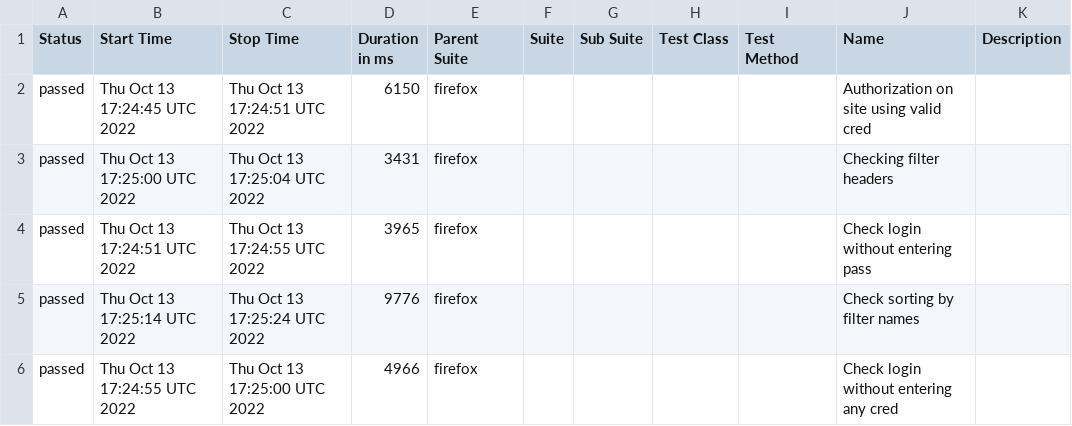
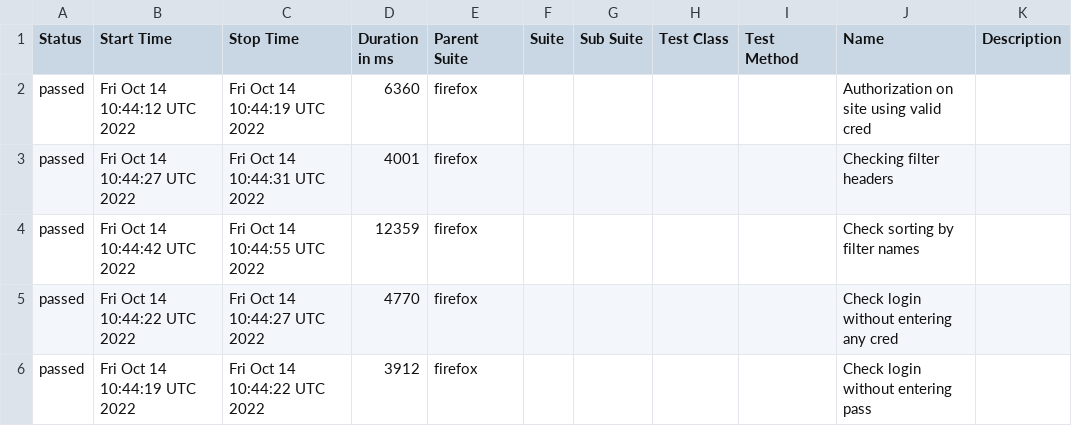
Before and after one commit to Qube0d/LQ, a CSV file: docs/data/suites.csv, drawn as a sheet.

```diff
--- a/docs/data/suites.csv
+++ b/docs/data/suites.csv
@@ -1,6 +1,6 @@
 "Status","Start Time","Stop Time","Duration in ms","Parent Suite","Suite","Sub Suite","Test Class","Test Method","Name","Description"
-"passed","Thu Oct 13 17:24:45 UTC 2022","Thu Oct 13 17:24:51 UTC 2022","6150","firefox","","","","","Authorization on site using valid cred",""
-"passed","Thu Oct 13 17:25:00 UTC 2022","Thu Oct 13 17:25:04 UTC 2022","3431","firefox","","","","","Checking filter headers",""
-"passed","Thu Oct 13 17:24:51 UTC 2022","Thu Oct 13 17:24:55 UTC 2022","3965","firefox","","","","","Check login without entering pass",""
-"passed","Thu Oct 13 17:25:14 UTC 2022","Thu Oct 13 17:25:24 UTC 2022","9776","firefox","","","","","Check sorting by filter names",""
-"passed","Thu Oct 13 17:24:55 UTC 2022","Thu Oct 13 17:25:00 UTC 2022","4966","firefox","","","","","Check login without entering any cred",""
+"passed","Fri Oct 14 10:44:12 UTC 2022","Fri Oct 14 10:44:19 UTC 2022","6360","firefox","","","","","Authorization on site using valid cred",""
+"passed","Fri Oct 14 10:44:27 UTC 2022","Fri Oct 14 10:44:31 UTC 2022","4001","firefox","","","","","Checking filter headers",""
+"passed","Fri Oct 14 10:44:42 UTC 2022","Fri Oct 14 10:44:55 UTC 2022","12359","firefox","","","","","Check sorting by filter names",""
+"passed","Fri Oct 14 10:44:22 UTC 2022","Fri Oct 14 10:44:27 UTC 2022","4770","firefox","","","","","Check login without entering any cred",""
+"passed","Fri Oct 14 10:44:19 UTC 2022","Fri Oct 14 10:44:22 UTC 2022","3912","firefox","","","","","Check login without entering pass",""
```
Also changed, not shown: 28 other files.
